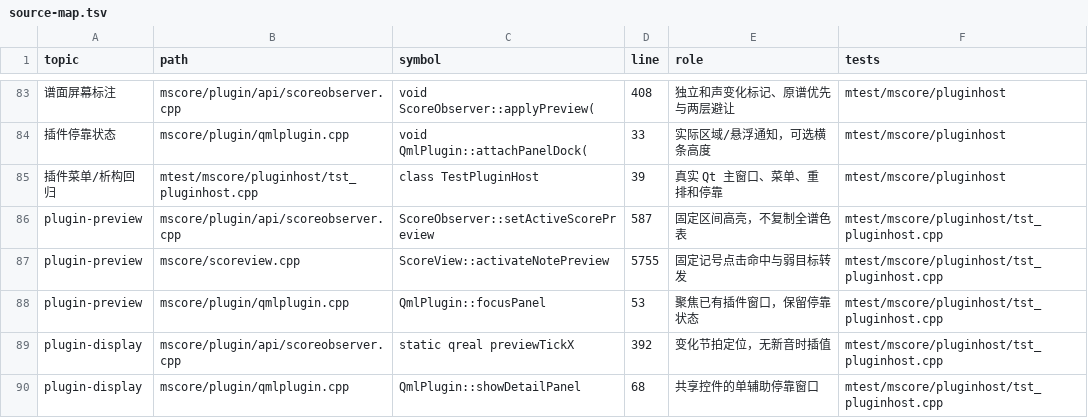
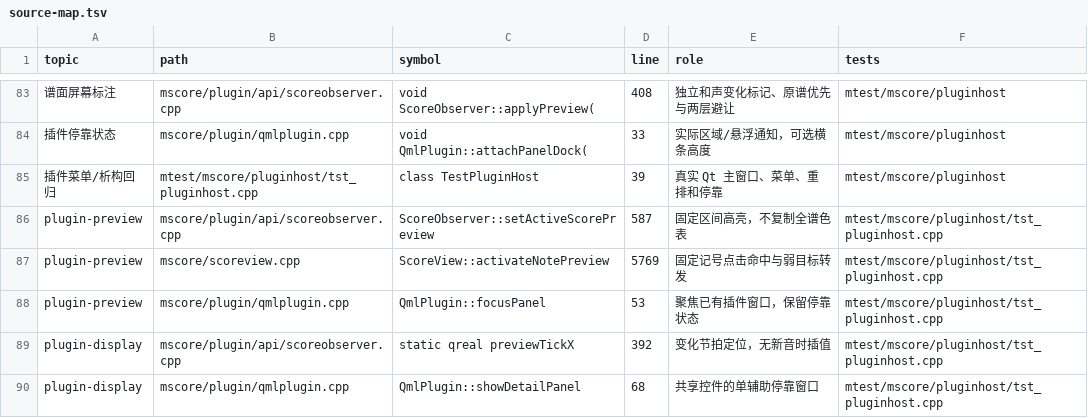
Before and after one commit to Freddd13/MuseScore, a TSV file: personal/docs/source-map.tsv, drawn as a sheet; only a part is shown, gaps mark what is left out; the diff covers the shown part only; the diff names each change by its address in the sheet, - before the commit and + after, or states it on an @@ line.

```diff
--- a/personal/docs/source-map.tsv
+++ b/personal/docs/source-map.tsv
-D87 (line): 5755
+D87 (line): 5769
```
Also changed, not shown: 4 added rows and 5 edited cells elsewhere in this file, 22 other files.
